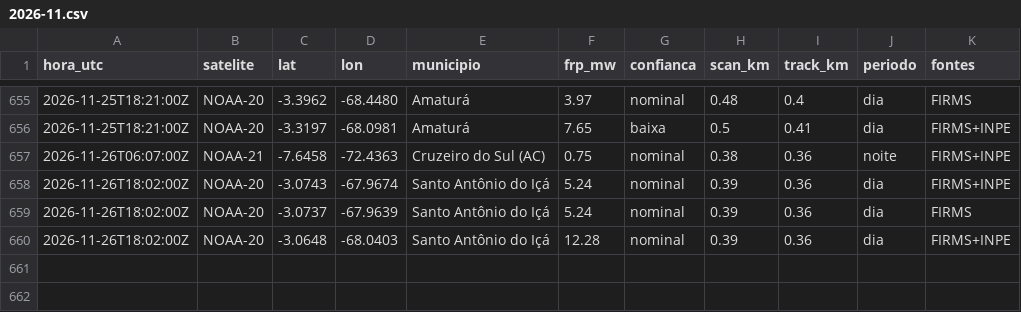
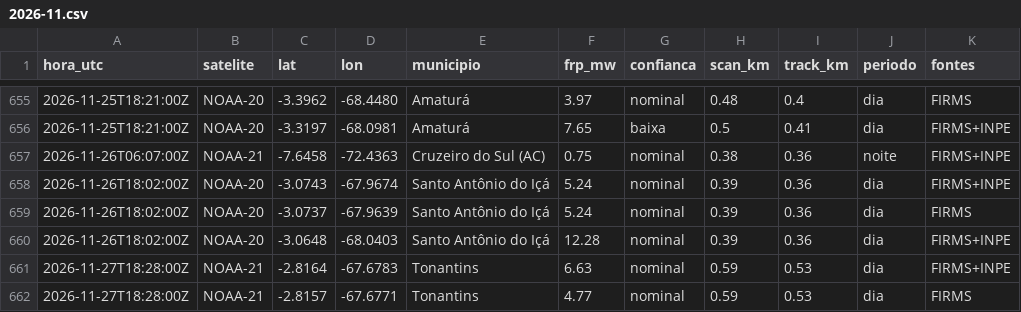
Before and after one commit to UFAMCCA/MonitorBETA, a CSV file: docs/data/historico/benjamin-constant/2026-11.csv, drawn as a sheet; only a part is shown, gaps mark what is left out; the diff names each change by its address in the sheet, - before the commit and + after, or states it on an @@ line.

```diff
--- a/docs/data/historico/benjamin-constant/2026-11.csv
+++ b/docs/data/historico/benjamin-constant/2026-11.csv
+row 661: 2026-11-27T18:28:00Z | NOAA-21 | -2.8164 | -67.6783 | Tonantins | 6.63 | nominal | 0.59 | 0.53 | dia | FIRMS+INPE
+row 662: 2026-11-27T18:28:00Z | NOAA-21 | -2.8157 | -67.6771 | Tonantins | 4.77 | nominal | 0.59 | 0.53 | dia | FIRMS
```
Also changed, not shown: docs/data/historico/coari/2026-11.csv, docs/data/historico/humaita/2026-11.csv, 33 other files.
